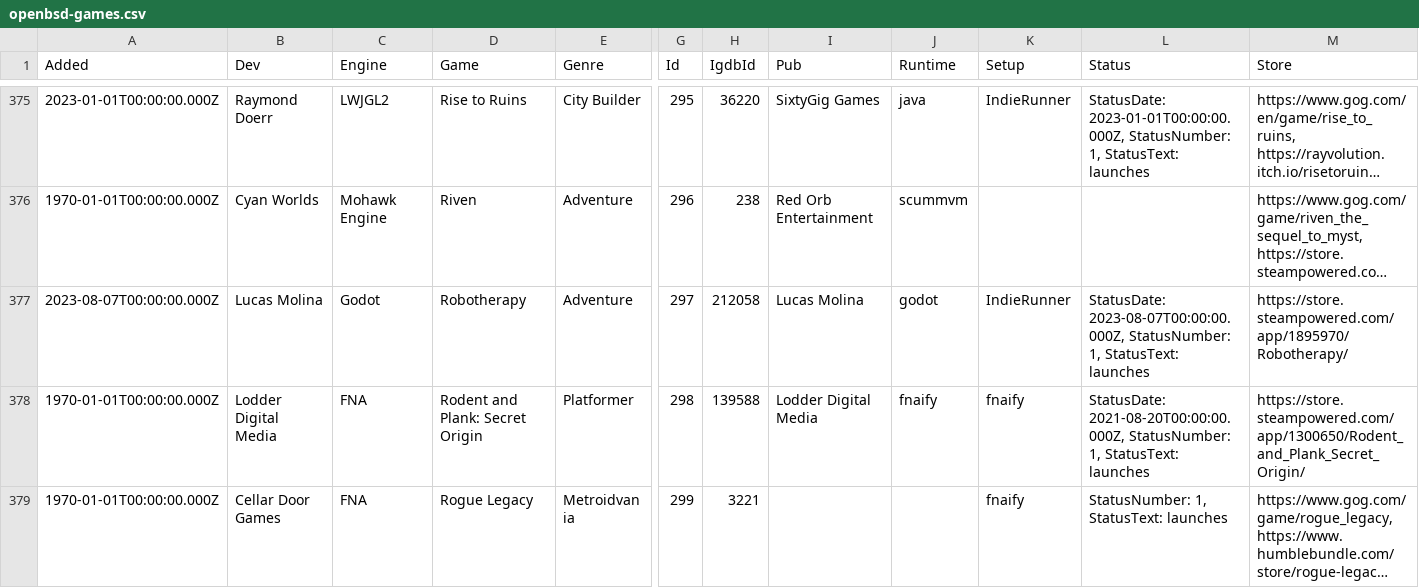
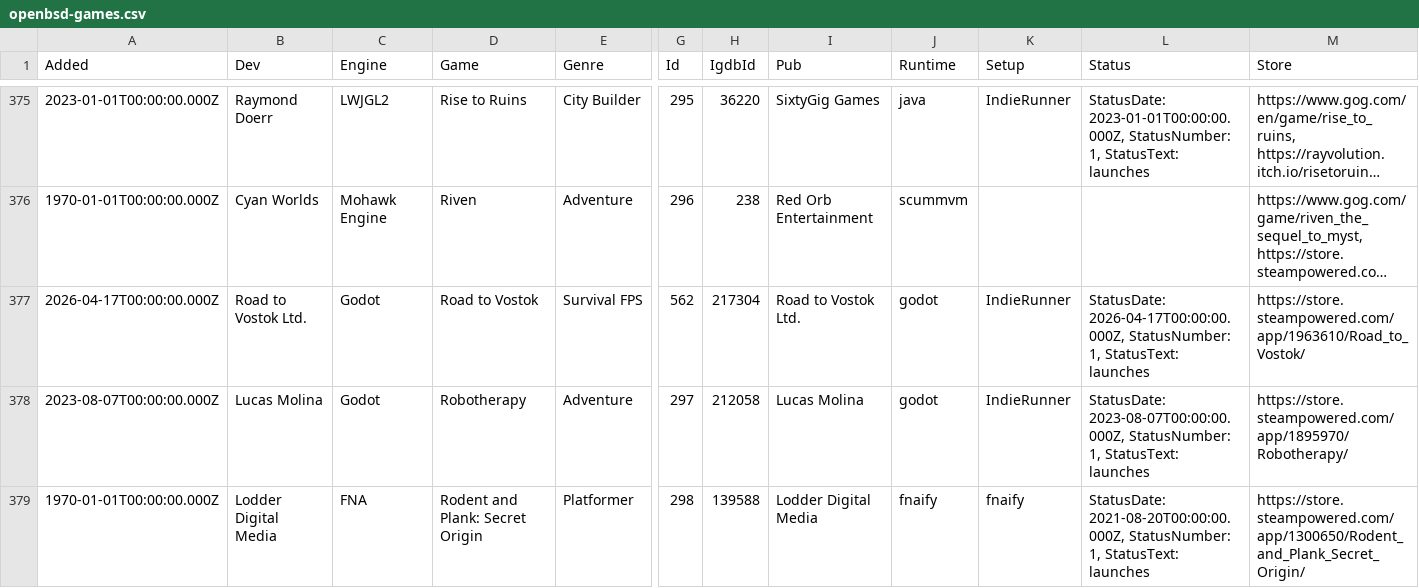
Before and after one commit to playonbsd/OpenBSD-Games-Database, a CSV file: openbsd-games.csv, drawn as a sheet; only a part is shown, gaps mark what is left out; the shorter side is filled out with more unchanged rows; long unchanged cells end in …; rows hold the shown columns only; the diff names each change by its address in the sheet, - before the commit and + after, or states it on an @@ line.

Commit message:
add Road to Vostok (early access)

```diff
--- a/openbsd-games.csv
+++ b/openbsd-games.csv
+row 377: 2026-04-17T00:00:00.000Z | Road to Vostok Ltd. | Godot | Road to Vostok | Survival FPS | 562 | 217304 | Road to Vostok Ltd. | godot | IndieRunner | StatusDate: 2026-04-17T00:00:00.000Z, StatusNumber: 1, StatusText: launches | https://store.steampowered.com/app/1963610/Road_to_Vostok/
```
Also changed, not shown: 3 other files.
